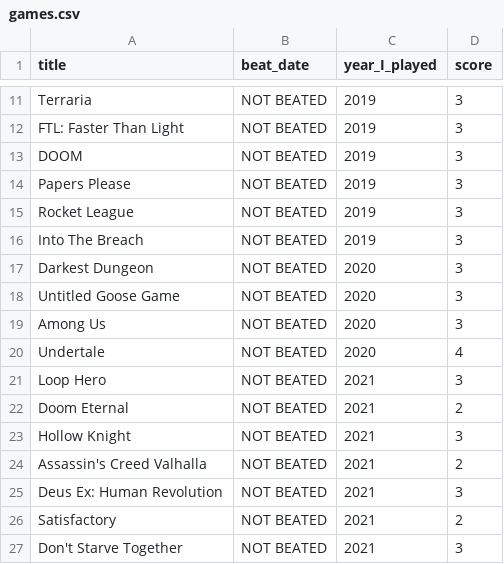
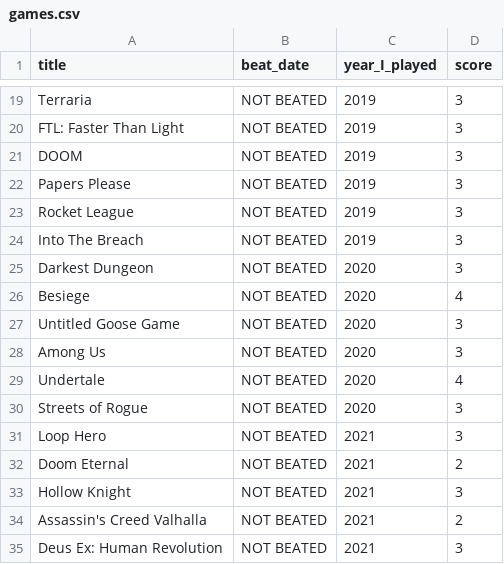
Before and after one commit to andredarcie/my-life-data, a CSV file: games.csv, drawn as a sheet; only a part is shown, gaps mark what is left out; the shorter side is filled out with more unchanged rows; the diff covers the shown part only; the diff names each change by its address in the sheet, - before the commit and + after, or states it on an @@ line.

```diff
--- a/games.csv
+++ b/games.csv
+row 26: Besiege | NOT BEATED | 2020 | 4
+row 30: Streets of Rogue | NOT BEATED | 2020 | 3
```
Also changed, not shown: 21 added rows elsewhere in this file.
